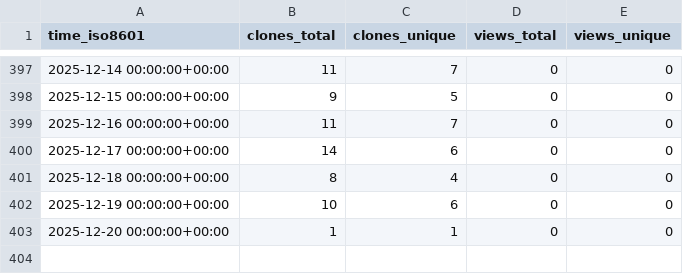
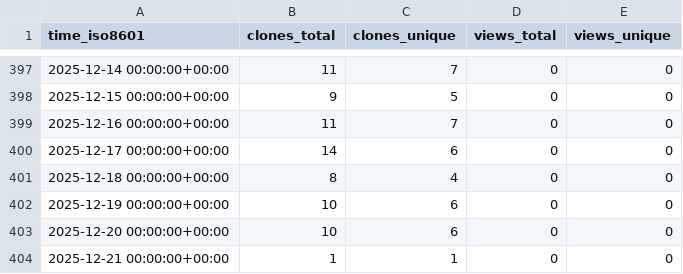
Before and after one commit to sayantikabanik/MasterClass, a CSV file: sayantikabanik/Masterclass/ghrs-data/views_clones_aggregate.csv, drawn as a sheet; only a part is shown, gaps mark what is left out.

```diff
--- a/sayantikabanik/Masterclass/ghrs-data/views_clones_aggregate.csv
+++ b/sayantikabanik/Masterclass/ghrs-data/views_clones_aggregate.csv
@@ -402,2 +402,3 @@ time_iso8601,clones_total,clones_unique,views_total,views_unique
 2025-12-19 00:00:00+00:00,10,6,0,0
-2025-12-20 00:00:00+00:00,1,1,0,0
+2025-12-20 00:00:00+00:00,10,6,0,0
+2025-12-21 00:00:00+00:00,1,1,0,0
```
Also changed, not shown: 1 other file.
